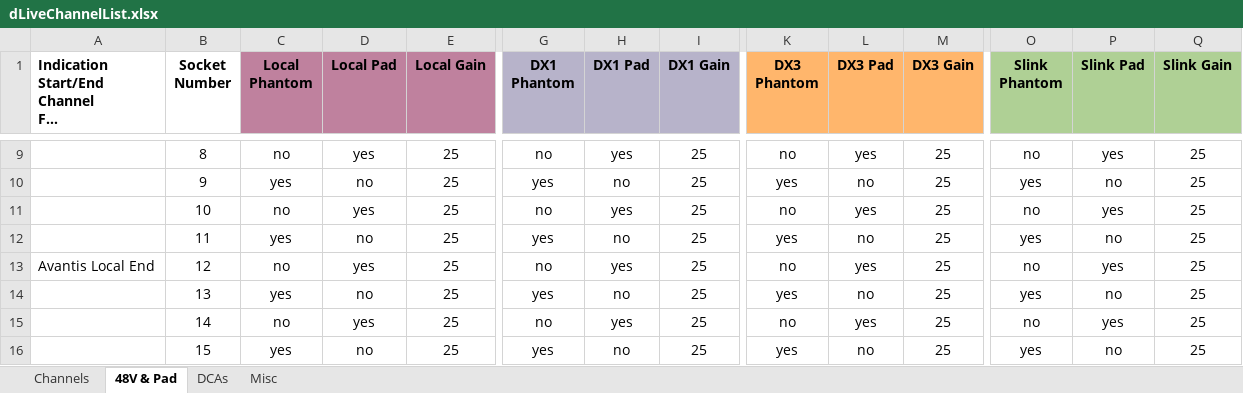
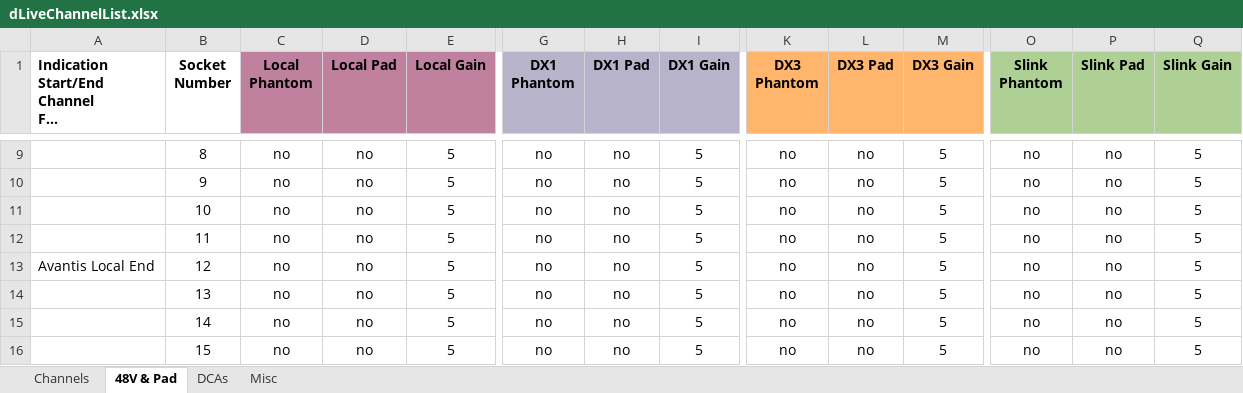
Before and after one commit to togrupe/dlive-midi-tools, an Excel workbook: dLiveChannelList.xlsx, sheet 48V & Pad, drawn as a sheet; only a part is shown, gaps mark what is left out; long unchanged cells end in …; values as stored, in another font and other column widths than the file's, no borders; the diff covers the shown part only; the diff names each change by its address in the sheet, - before the commit and + after, or states it on an @@ line.

```diff
--- a/dLiveChannelList.xlsx (sheet 48V & Pad)
+++ b/dLiveChannelList.xlsx (sheet 48V & Pad)
-D9 (Local Pad): yes
+D9 (Local Pad): no
-E9:E16 (Local Gain): 25
+E9:E16 (Local Gain): 5
-H9 (DX1 Pad): yes
+H9 (DX1 Pad): no
-I9:I16 (DX1 Gain): 25
+I9:I16 (DX1 Gain): 5
-L9 (DX3 Pad): yes
+L9 (DX3 Pad): no
-M9:M16 (DX3 Gain): 25
+M9:M16 (DX3 Gain): 5
-P9 (Slink Pad): yes
+P9 (Slink Pad): no
-Q9:Q16 (Slink Gain): 25
+Q9:Q16 (Slink Gain): 5
-C10 (Local Phantom): yes
+C10 (Local Phantom): no
-G10 (DX1 Phantom): yes
+G10 (DX1 Phantom): no
-K10 (DX3 Phantom): yes
+K10 (DX3 Phantom): no
-O10 (Slink Phantom): yes
+O10 (Slink Phantom): no
-D11 (Local Pad): yes
+D11 (Local Pad): no
-H11 (DX1 Pad): yes
+H11 (DX1 Pad): no
-L11 (DX3 Pad): yes
+L11 (DX3 Pad): no
-P11 (Slink Pad): yes
+P11 (Slink Pad): no
-C12 (Local Phantom): yes
+C12 (Local Phantom): no
-G12 (DX1 Phantom): yes
+G12 (DX1 Phantom): no
-K12 (DX3 Phantom): yes
+K12 (DX3 Phantom): no
-O12 (Slink Phantom): yes
+O12 (Slink Phantom): no
-D13 (Local Pad): yes
+D13 (Local Pad): no
-H13 (DX1 Pad): yes
+H13 (DX1 Pad): no
-L13 (DX3 Pad): yes
+L13 (DX3 Pad): no
-P13 (Slink Pad): yes
+P13 (Slink Pad): no
-C14 (Local Phantom): yes
+C14 (Local Phantom): no
-G14 (DX1 Phantom): yes
+G14 (DX1 Phantom): no
-K14 (DX3 Phantom): yes
+K14 (DX3 Phantom): no
-O14 (Slink Phantom): yes
+O14 (Slink Phantom): no
-D15 (Local Pad): yes
+D15 (Local Pad): no
-H15 (DX1 Pad): yes
+H15 (DX1 Pad): no
-L15 (DX3 Pad): yes
+L15 (DX3 Pad): no
-P15 (Slink Pad): yes
+P15 (Slink Pad): no
-C16 (Local Phantom): yes
+C16 (Local Phantom): no
-G16 (DX1 Phantom): yes
+G16 (DX1 Phantom): no
-K16 (DX3 Phantom): yes
+K16 (DX3 Phantom): no
-O16 (Slink Phantom): yes
+O16 (Slink Phantom): no
```
Also changed, not shown: 448 edited cells elsewhere in this sheet, sheet Channels, 1 other file.
